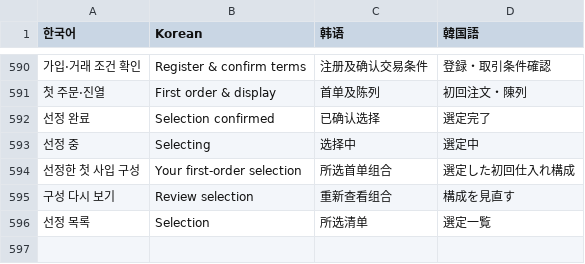
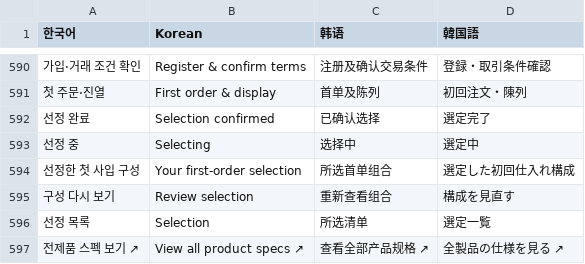
Before and after one commit to Logan-PB/siore-showroom, a TSV file: assets/languages.tsv, drawn as a sheet; only a part is shown, gaps mark what is left out; the diff names each change by its address in the sheet, - before the commit and + after, or states it on an @@ line.

Commit message:
Restore all product specifications in international edition

```diff
--- a/assets/languages.tsv
+++ b/assets/languages.tsv
+row 597: 전제품 스펙 보기 ↗ | View all product specs ↗ | 查看全部产品规格 ↗ | 全製品の仕様を見る ↗
```
Also changed, not shown: 4 other files.
